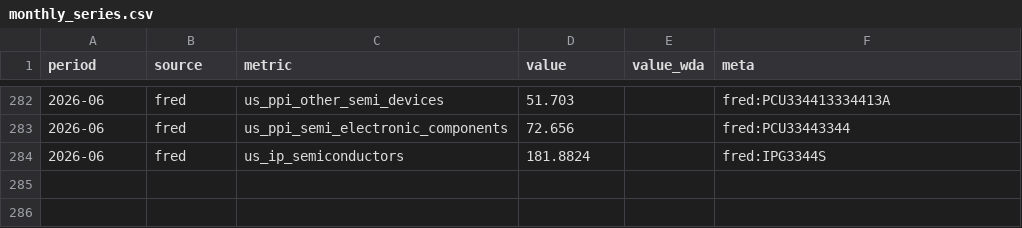
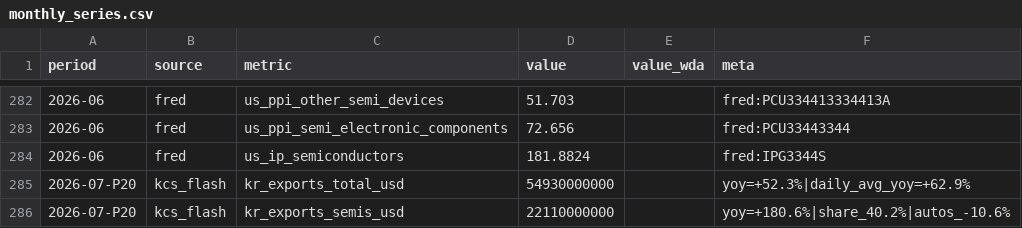
Before and after one commit to hthommasson/memory-market-tracker, a CSV file: docs/data/monthly_series.csv, drawn as a sheet; only a part is shown, gaps mark what is left out.

Commit message:
Update monthly_series.csv

```diff
--- a/docs/data/monthly_series.csv
+++ b/docs/data/monthly_series.csv
@@ -284 +284,3 @@ period,source,metric,value,value_wda,meta
 2026-06,fred,us_ip_semiconductors,181.8824,,fred:IPG3344S
+2026-07-P20,kcs_flash,kr_exports_total_usd,54930000000,,yoy=+52.3%|daily_avg_yoy=+62.9%
+2026-07-P20,kcs_flash,kr_exports_semis_usd,22110000000,,yoy=+180.6%|share_40.2%|autos_-10.6%
```
